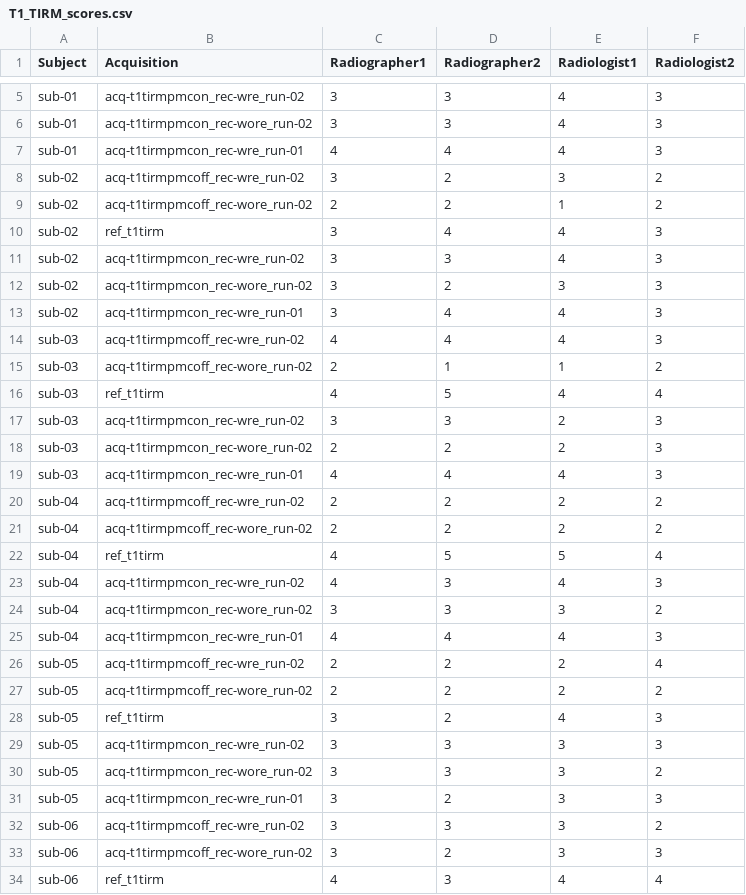
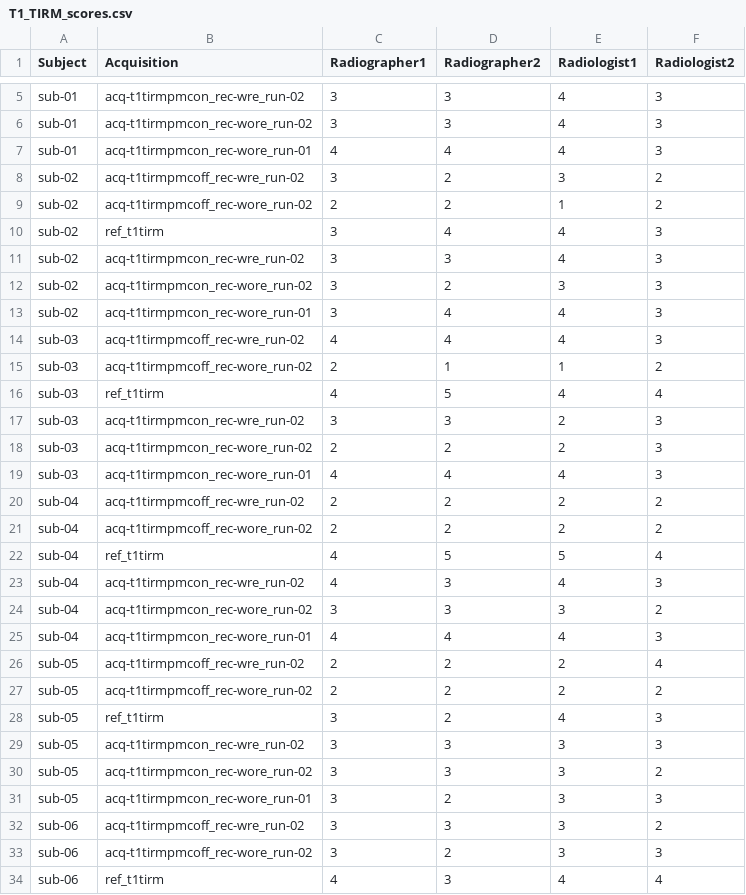
Before and after one commit to melanieganz/ImageQualityMetricsMRI, a CSV file: observer_scores/T1_TIRM_scores.csv, drawn as a sheet; only a part is shown, gaps mark what is left out; the diff covers the shown part only.

```diff
--- a/observer_scores/T1_TIRM_scores.csv
+++ b/observer_scores/T1_TIRM_scores.csv
@@ -6,3 +6,3 @@ sub-01,acq-t1tirmpmcon_rec-wre_run-02,3,3,4,3
 sub-01,acq-t1tirmpmcon_rec-wore_run-02,3,3,4,3
-sub-01,acq-t1tirmpmcon_rec-wre_run-01,4,4,4,3
+sub-01,acq-t1tirmpmcon_rec-wore_run-01,4,4,4,3
 sub-02,acq-t1tirmpmcoff_rec-wre_run-02,3,2,3,2
@@ -12,3 +12,3 @@ sub-02,acq-t1tirmpmcon_rec-wre_run-02,3,3,4,3
 sub-02,acq-t1tirmpmcon_rec-wore_run-02,3,2,3,3
-sub-02,acq-t1tirmpmcon_rec-wre_run-01,3,4,4,3
+sub-02,acq-t1tirmpmcon_rec-wore_run-01,3,4,4,3
 sub-03,acq-t1tirmpmcoff_rec-wre_run-02,4,4,4,3
@@ -18,3 +18,3 @@ sub-03,acq-t1tirmpmcon_rec-wre_run-02,3,3,2,3
 sub-03,acq-t1tirmpmcon_rec-wore_run-02,2,2,2,3
-sub-03,acq-t1tirmpmcon_rec-wre_run-01,4,4,4,3
+sub-03,acq-t1tirmpmcon_rec-wore_run-01,4,4,4,3
 sub-04,acq-t1tirmpmcoff_rec-wre_run-02,2,2,2,2
@@ -24,3 +24,3 @@ sub-04,acq-t1tirmpmcon_rec-wre_run-02,4,3,4,3
 sub-04,acq-t1tirmpmcon_rec-wore_run-02,3,3,3,2
-sub-04,acq-t1tirmpmcon_rec-wre_run-01,4,4,4,3
+sub-04,acq-t1tirmpmcon_rec-wore_run-01,4,4,4,3
 sub-05,acq-t1tirmpmcoff_rec-wre_run-02,2,2,2,4
@@ -30,3 +30,3 @@ sub-05,acq-t1tirmpmcon_rec-wre_run-02,3,3,3,3
 sub-05,acq-t1tirmpmcon_rec-wore_run-02,3,3,3,2
-sub-05,acq-t1tirmpmcon_rec-wre_run-01,3,2,3,3
+sub-05,acq-t1tirmpmcon_rec-wore_run-01,3,2,3,3
 sub-06,acq-t1tirmpmcoff_rec-wre_run-02,3,3,3,2
```
Also changed, not shown: 17 edited cells elsewhere in this file, observer_scores/T1_MPR_scores.csv, observer_scores/T2_FLAIR_scores.csv, 4 other files.
